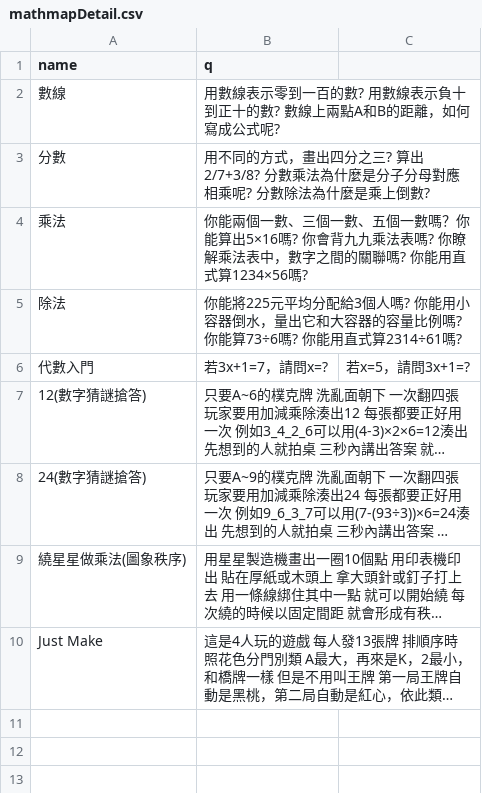
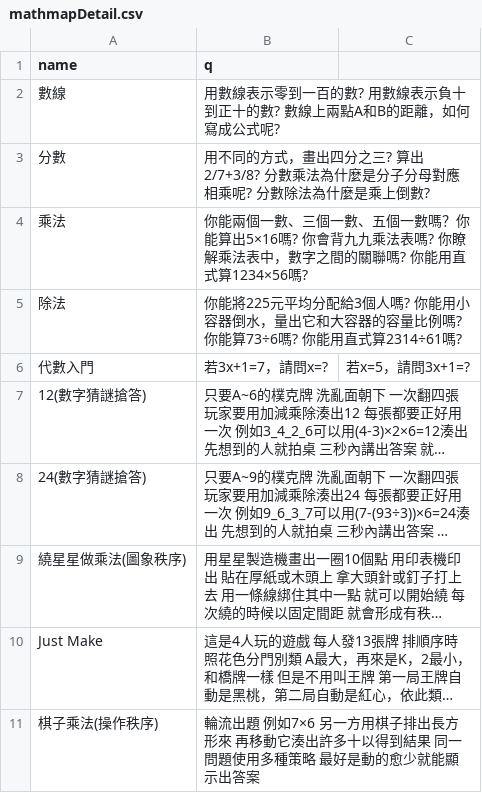
Before and after one commit to 3dw/freemath, a CSV file: 學習地圖/mathmapDetail.csv, drawn as a sheet; long unchanged cells end in …; the diff names each change by its address in the sheet, - before the commit and + after, or states it on an @@ line.

```diff
--- a/學習地圖/mathmapDetail.csv
+++ b/學習地圖/mathmapDetail.csv
+row 11: 棋子乘法(操作秩序) | 輪流出題 例如7×6 另一方用棋子排出長方形來 再移動它湊出許多十以得到結果 同一問題使用多種策略 最好是動的愈少就能顯示出答案
```
Also changed, not shown: 學習地圖/mathgame.csv.
